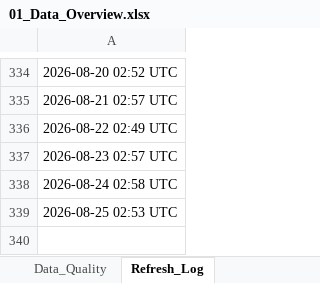
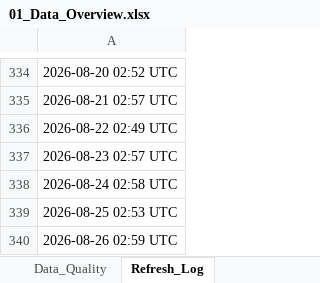
Before and after one commit to HuzeifKhan/Ecommerce-Finance-Analytics-Portfolio, an Excel workbook: 04_Excel/01_Data_Overview.xlsx, sheet Refresh_Log, drawn as a sheet; only a part is shown, gaps mark what is left out; values as stored, in another font and other column widths than the file's, no borders; the diff names each change by its address in the sheet, - before the commit and + after, or states it on an @@ line.

```diff
--- a/04_Excel/01_Data_Overview.xlsx (sheet Refresh_Log)
+++ b/04_Excel/01_Data_Overview.xlsx (sheet Refresh_Log)
+row 340: 2026-08-26 02:59 UTC
```
Also changed, not shown: sheet Summary, sheet Top_Products, sheet Monthly_Revenue, sheet Columns, sheet Data_Quality, 04_Excel/Dashboard_Notes.xlsx, 04_Excel/KPI_Snapshot.xlsx, 2 other files.
